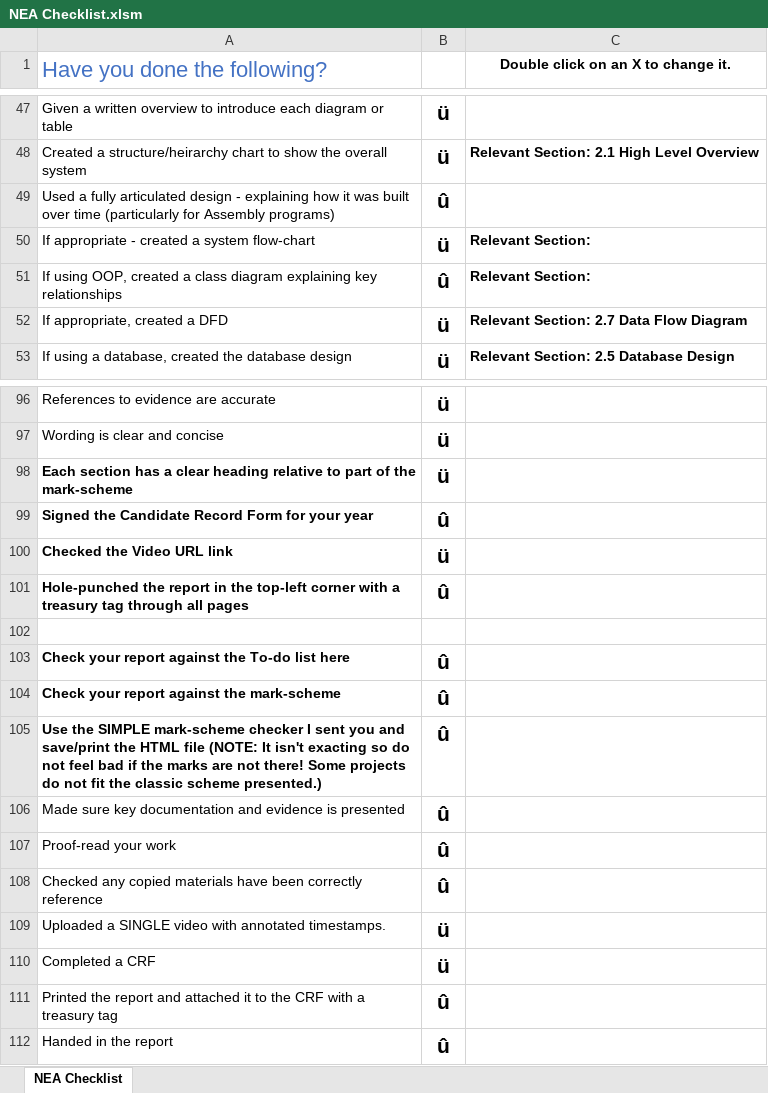
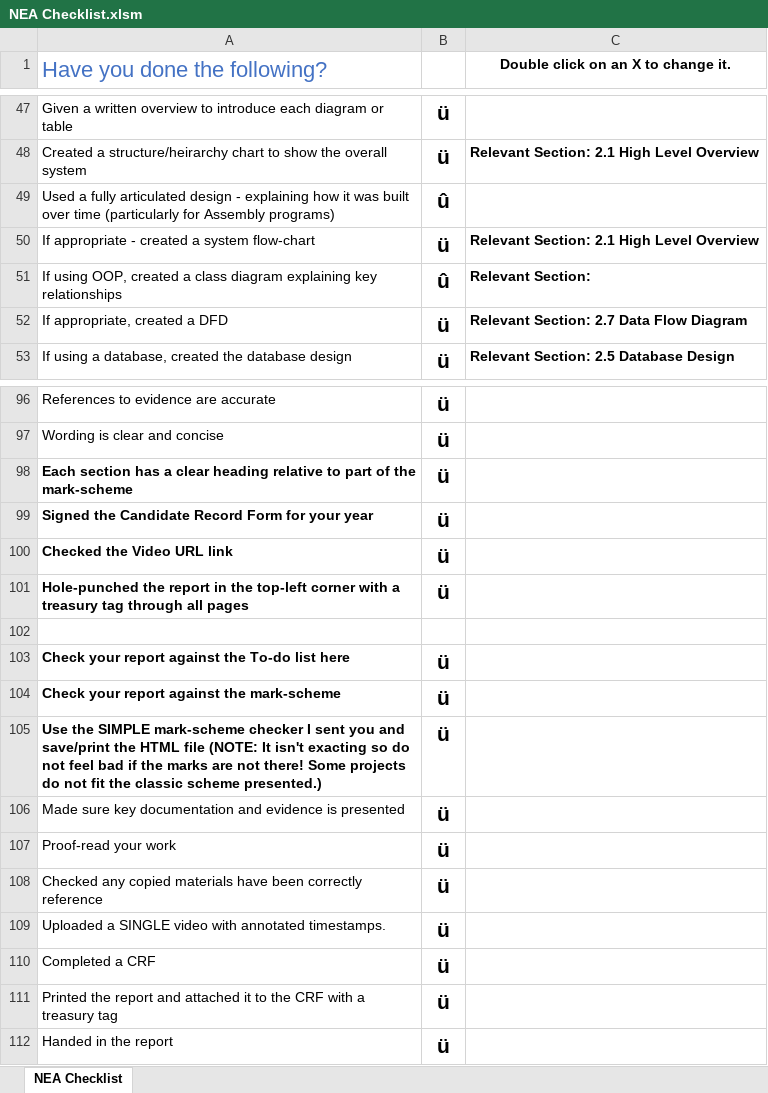
Before and after one commit to calebchan1/ALevelNEA, an Excel workbook: NEA Checklist.xlsm, sheet NEA Checklist, drawn as a sheet; only a part is shown, gaps mark what is left out; values as stored, in another font and other column widths than the file's, no borders; conditional formats not drawn; the diff names each change by its address in the sheet, - before the commit and + after, or states it on an @@ line.

Commit message:
Update NEA Checklist.xlsm

```diff
--- a/NEA Checklist.xlsm (sheet NEA Checklist)
+++ b/NEA Checklist.xlsm (sheet NEA Checklist)
-C50: Relevant Section:
+C50: Relevant Section: 2.1 High Level Overview
-B99: û
+B99: ü
-B101: û
+B101: ü
-B103:B108: û
+B103:B108: ü
-B111:B112: û
+B111:B112: ü
```
